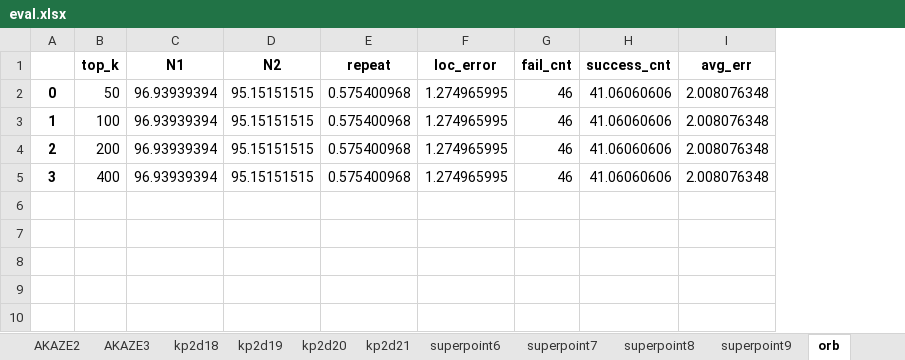
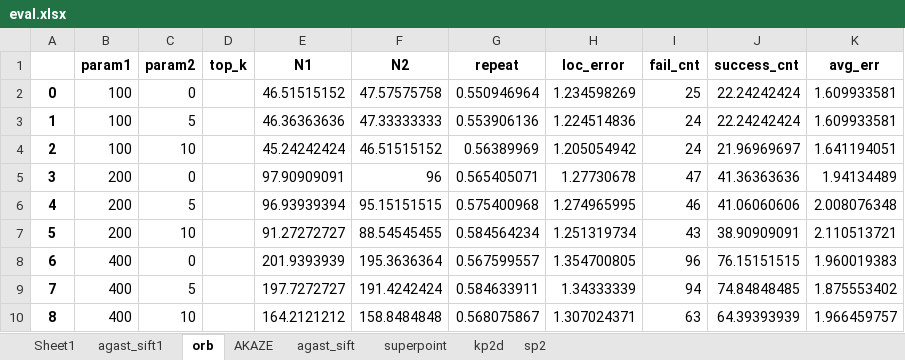
Before and after one commit to Jinjing98/detector-on-sys, an Excel workbook: results/eval.xlsx, sheet orb, drawn as a sheet; values as stored, in another font and other column widths than the file's, no borders; addresses are those after the commit; the diff names each change by its address in the sheet, - before the commit and + after, or states it on an @@ line.

```diff
--- a/results/eval.xlsx (sheet orb)
+++ b/results/eval.xlsx (sheet orb)
-sheet tab: AKAZE2
-sheet tab: AKAZE3
-sheet tab: kp2d18
-sheet tab: kp2d19
-sheet tab: kp2d20
-sheet tab: kp2d21
-sheet tab: superpoint6
-sheet tab: superpoint7
-sheet tab: superpoint8
-sheet tab: superpoint9
+sheet tab: Sheet1
+sheet tab: sp2
+column B (param1), rows 2-4: all 100; row 6: 200
+column C (param2), rows 2-4: 0 | 5 | 10; row 6: 5
-D2 (top_k): 50
+D2 (top_k): (empty)
-E2 (N1): 96.93939394
+E2 (N1): 46.51515152
-F2 (N2): 95.15151515
+F2 (N2): 47.57575758
-G2 (repeat): 0.575400968
+G2 (repeat): 0.550946964
-H2 (loc_error): 1.274965995
+H2 (loc_error): 1.234598269
-I2 (fail_cnt): 46
+I2 (fail_cnt): 25
-J2:J3 (success_cnt): 41.06060606
+J2:J3 (success_cnt): 22.24242424
-K2:K3 (avg_err): 2.008076348
+K2:K3 (avg_err): 1.609933581
-D3 (top_k): 100
+D3 (top_k): (empty)
-E3 (N1): 96.93939394
+E3 (N1): 46.36363636
-F3 (N2): 95.15151515
+F3 (N2): 47.33333333
-G3 (repeat): 0.575400968
+G3 (repeat): 0.553906136
-H3 (loc_error): 1.274965995
+H3 (loc_error): 1.224514836
-I3:I4 (fail_cnt): 46
+I3:I4 (fail_cnt): 24
-D4 (top_k): 200
+D4 (top_k): (empty)
-E4 (N1): 96.93939394
+E4 (N1): 45.24242424
-F4 (N2): 95.15151515
+F4 (N2): 46.51515152
-G4 (repeat): 0.575400968
+G4 (repeat): 0.56389969
-H4 (loc_error): 1.274965995
+H4 (loc_error): 1.205054942
-J4 (success_cnt): 41.06060606
+J4 (success_cnt): 21.96969697
-K4 (avg_err): 2.008076348
+K4 (avg_err): 1.641194051
+row 5: 3 | 200 | 0 |  | 97.90909091 | 96 | 0.565405071 | 1.27730678 | 47 | 41.36363636 | 1.94134489
-A6: 3
+A6: 4
-D6 (top_k): 400
+D6 (top_k): (empty)
+row 7: 5 | 200 | 10 |  | 91.27272727 | 88.54545455 | 0.584564234 | 1.251319734 | 43 | 38.90909091 | 2.110513721
+row 8: 6 | 400 | 0 |  | 201.9393939 | 195.3636364 | 0.567599557 | 1.354700805 | 96 | 76.15151515 | 1.960019383
+row 9: 7 | 400 | 5 |  | 197.7272727 | 191.4242424 | 0.584633911 | 1.34333339 | 94 | 74.84848485 | 1.875553402
+row 10: 8 | 400 | 10 |  | 164.2121212 | 158.8484848 | 0.568075867 | 1.307024371 | 63 | 64.39393939 | 1.966459757
```
Also changed, not shown: sheet AKAZE, sheet superpoint, sheet agast_sift, sheet agast_sift1, sheet kp2d, other sheet tabs, 12 other files.
